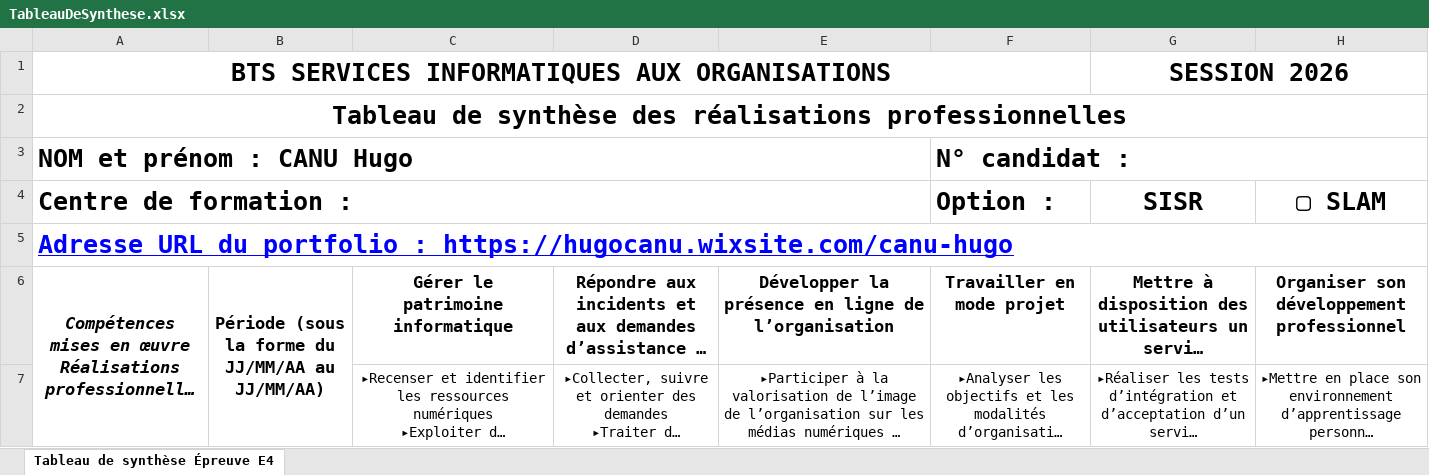
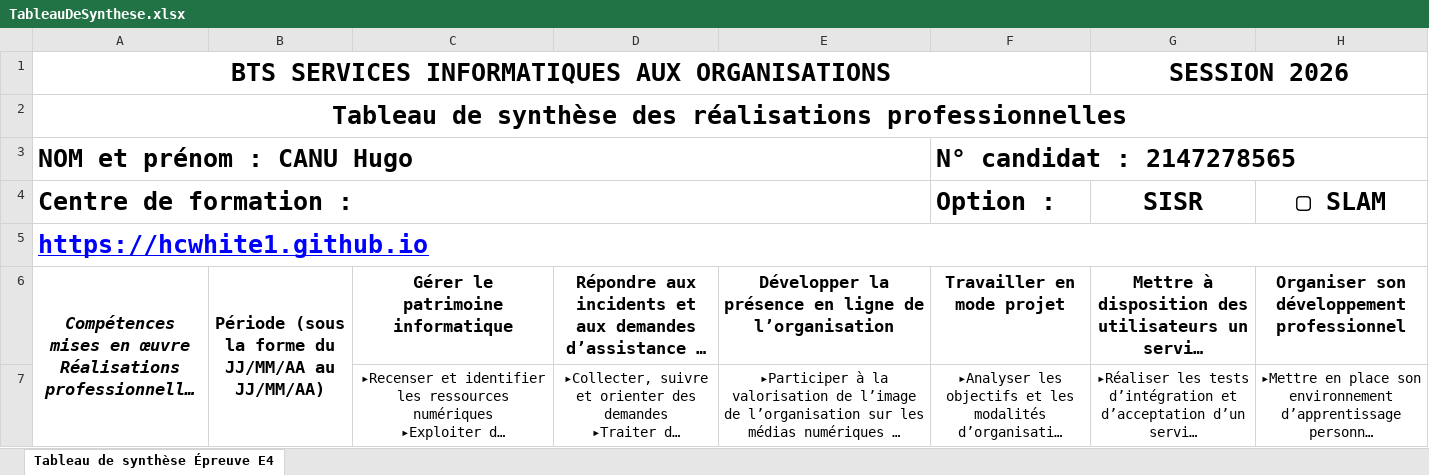
Before and after one commit to HCWhite1/HCWhite1.github.io, an Excel workbook: Pieces_Jointes/TableauDeSynthese.xlsx, sheet Tableau de synthèse Épreuve E4, drawn as a sheet; only a part is shown; long unchanged cells end in …; values as stored, in another font and other column widths than the file's, no borders; the diff names each change by its address in the sheet, - before the commit and + after, or states it on an @@ line.

Commit message:
Update Tableau de Synthèse

```diff
--- a/Pieces_Jointes/TableauDeSynthese.xlsx (sheet Tableau de synthèse Épreuve E4)
+++ b/Pieces_Jointes/TableauDeSynthese.xlsx (sheet Tableau de synthèse Épreuve E4)
-F3: N° candidat :
+F3: N° candidat : 2147278565
-A5: Adresse URL du portfolio : https://hugocanu.wixsite.com/canu-hugo
+A5: https://hcwhite1.github.io
```
